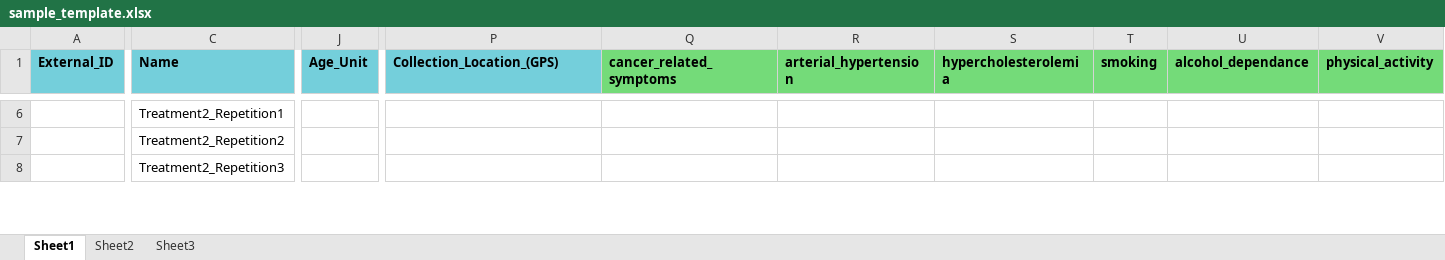
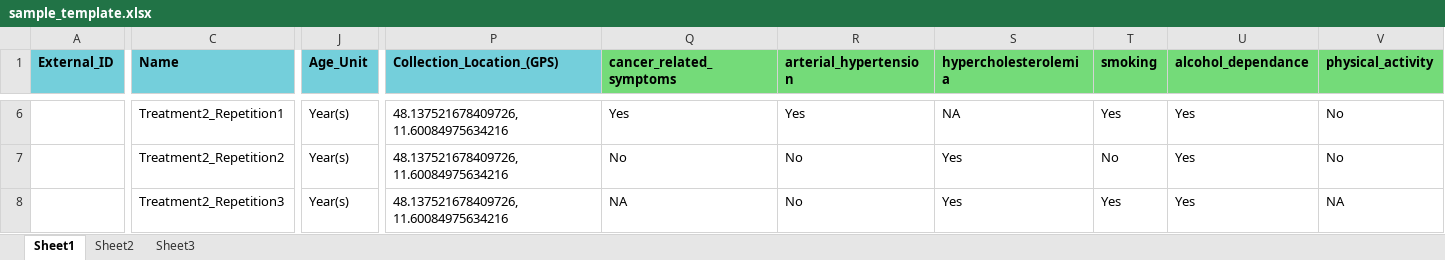
Before and after one commit to MPourjam/MSD-Documents, an Excel workbook: sample_template.xlsx, sheet Sheet1, drawn as a sheet; only a part is shown, gaps mark what is left out; values as stored, in another font and other column widths than the file's, no borders; the diff covers the shown part only; the diff names each change by its address in the sheet, - before the commit and + after, or states it on an @@ line.

```diff
--- a/sample_template.xlsx (sheet Sheet1)
+++ b/sample_template.xlsx (sheet Sheet1)
-J6:J8 (Age_Unit): (empty)
+J6:J8 (Age_Unit): Year(s)
-P6:P8 (Collection_Location_(GPS)): (empty)
+P6:P8 (Collection_Location_(GPS)): 48.137521678409726, 11.60084975634216
-Q6 (cancer_related_symptoms): (empty)
+Q6 (cancer_related_symptoms): Yes
-R6 (arterial_hypertension): (empty)
+R6 (arterial_hypertension): Yes
-S6 (hypercholesterolemia): (empty)
+S6 (hypercholesterolemia): NA
-T6 (smoking): (empty)
+T6 (smoking): Yes
-U6:U8 (alcohol_dependance): (empty)
+U6:U8 (alcohol_dependance): Yes
-V6:V7 (physical_activity): (empty)
+V6:V7 (physical_activity): No
-Q7 (cancer_related_symptoms): (empty)
+Q7 (cancer_related_symptoms): No
-R7:R8 (arterial_hypertension): (empty)
+R7:R8 (arterial_hypertension): No
-S7:S8 (hypercholesterolemia): (empty)
+S7:S8 (hypercholesterolemia): Yes
-T7 (smoking): (empty)
+T7 (smoking): No
-Q8 (cancer_related_symptoms): (empty)
+Q8 (cancer_related_symptoms): NA
-T8 (smoking): (empty)
+T8 (smoking): Yes
-V8 (physical_activity): (empty)
+V8 (physical_activity): NA
```
Also changed, not shown: 79 edited cells elsewhere in this sheet, 10 other files.
